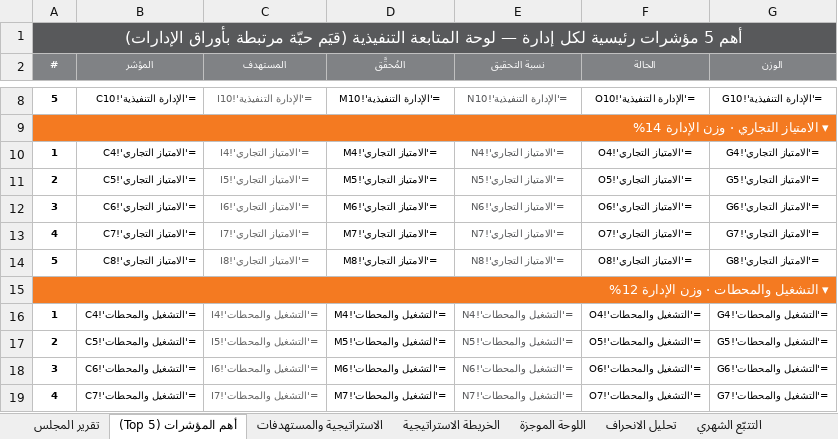
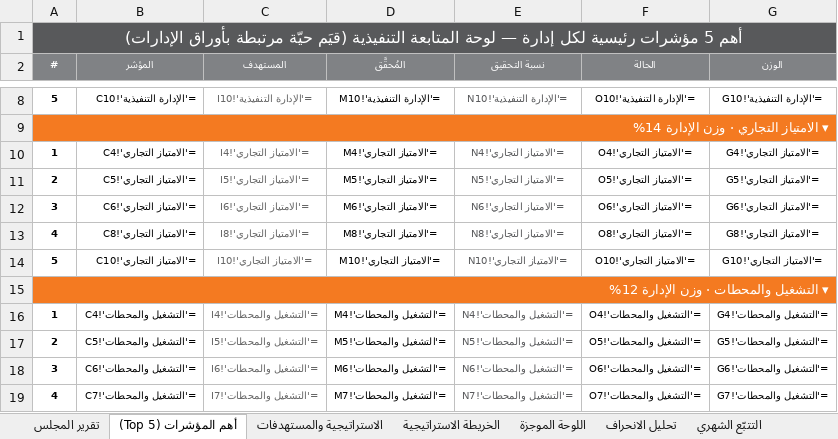
Before and after one commit to darbstations/khadija, an Excel workbook: درب-المؤشرات-والمشاريع-الموحّد-2026.xlsx, sheet أهم المؤشرات (Top 5), drawn as a sheet; only a part is shown, gaps mark what is left out; values as stored, in another font and other column widths than the file's, no borders; formulas without a stored value are shown as written; removed rows and columns are numbered as before the commit, all else as after; the diff names each change by its address in the sheet, - before the commit and + after, or states it on an @@ line.

```diff
--- a/درب-المؤشرات-والمشاريع-الموحّد-2026.xlsx (sheet أهم المؤشرات (Top 5))
+++ b/درب-المؤشرات-والمشاريع-الموحّد-2026.xlsx (sheet أهم المؤشرات (Top 5))
-row 13: 4 | ='الامتياز التجاري'!C7 | ='الامتياز التجاري'!I7 | ='الامتياز التجاري'!M7 | ='الامتياز التجاري'!N7 | ='الامتياز التجاري'!O7 | ='الامتياز التجاري'!G7
-A13 (#): 5
+A13 (#): 4
+row 14: 5 | ='الامتياز التجاري'!C10 | ='الامتياز التجاري'!I10 | ='الامتياز التجاري'!M10 | ='الامتياز التجاري'!N10 | ='الامتياز التجاري'!O10 | ='الامتياز التجاري'!G10
```
Also changed, not shown: sheet التتبّع الشهري, sheet تحليل الانحراف, sheet الامتياز التجاري, sheet بطاقة تعريف المؤشرات, sheet الاستراتيجية والمستهدفات, sheet اللوحة الموجزة, 3 more sheets, hidden cells, 1 other file.
